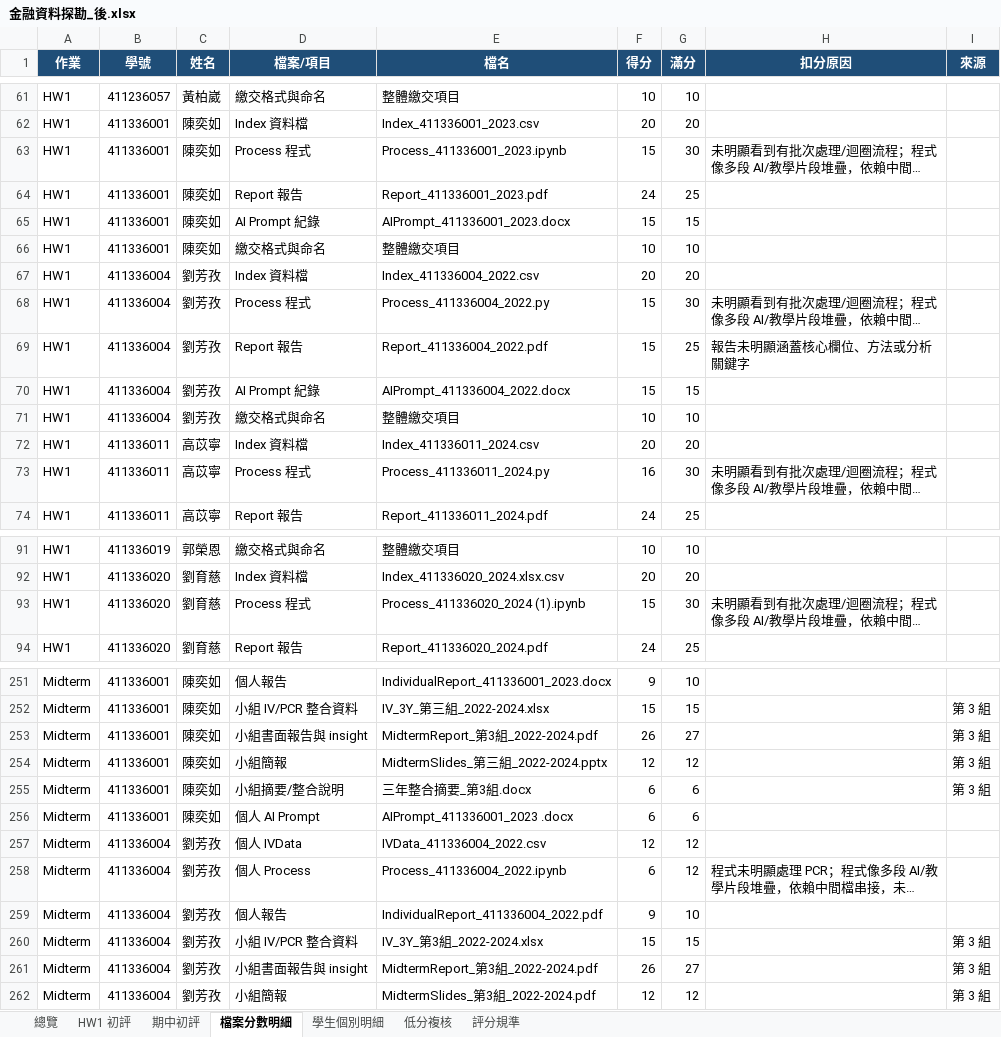
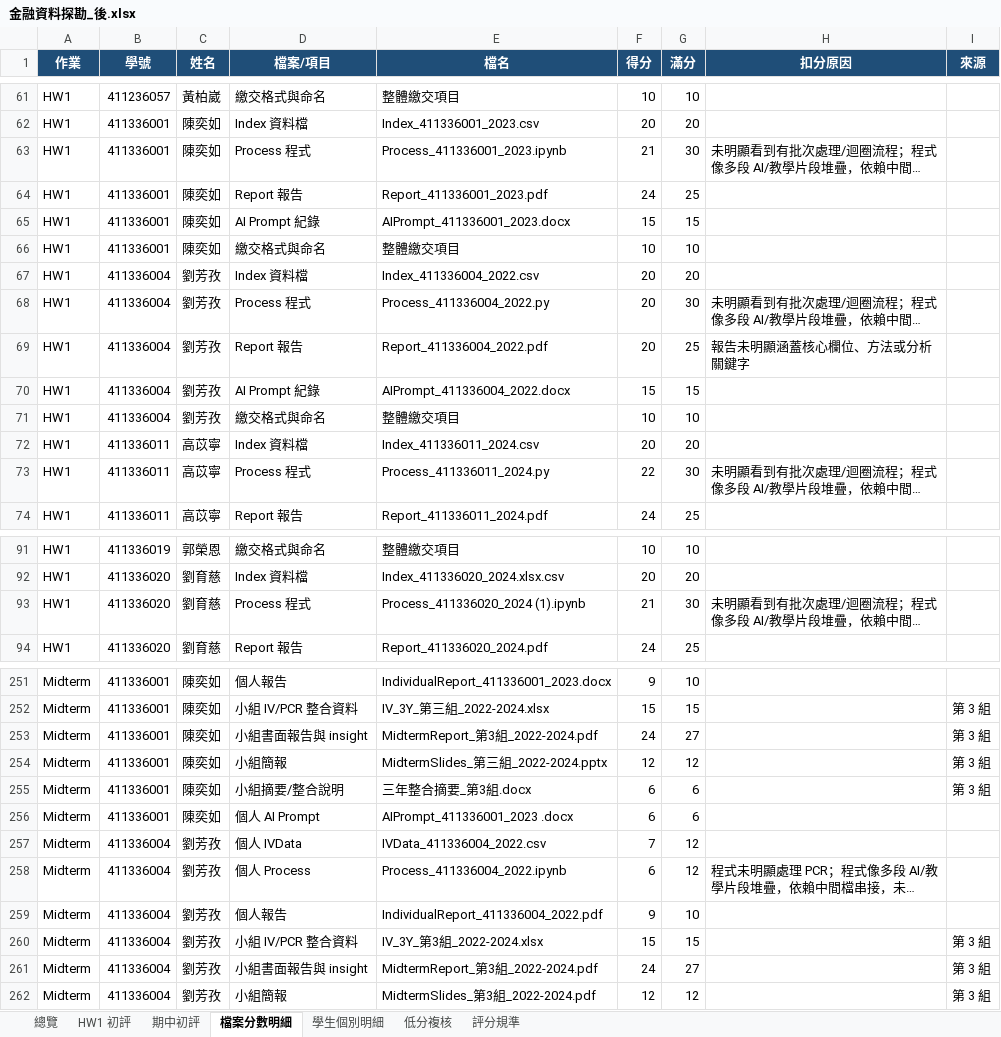
Before and after one commit to Xin95172/Personal-Project, an Excel workbook: ndhu/蕭義龍/114_2_金融資料探勘(學)/金融資料探勘_後.xlsx, sheet 檔案分數明細, drawn as a sheet; only a part is shown, gaps mark what is left out; long unchanged cells end in …; values as stored, in another font and other column widths than the file's, no borders; the diff covers the shown part only; the diff names each change by its address in the sheet, - before the commit and + after, or states it on an @@ line.

```diff
--- a/ndhu/蕭義龍/114_2_金融資料探勘(學)/金融資料探勘_後.xlsx (sheet 檔案分數明細)
+++ b/ndhu/蕭義龍/114_2_金融資料探勘(學)/金融資料探勘_後.xlsx (sheet 檔案分數明細)
-F63 (得分): 15
+F63 (得分): 21
-F68:F69 (得分): 15
+F68:F69 (得分): 20
-F73 (得分): 16
+F73 (得分): 22
-F93 (得分): 15
+F93 (得分): 21
-F253 (得分): 26
+F253 (得分): 24
-F257 (得分): 12
+F257 (得分): 7
-F261 (得分): 26
+F261 (得分): 24
```
Also changed, not shown: 2 edited cells elsewhere in this sheet, sheet 學生個別明細, sheet HW1 初評, sheet 期中初評, sheet 總覽, 10 other files.
